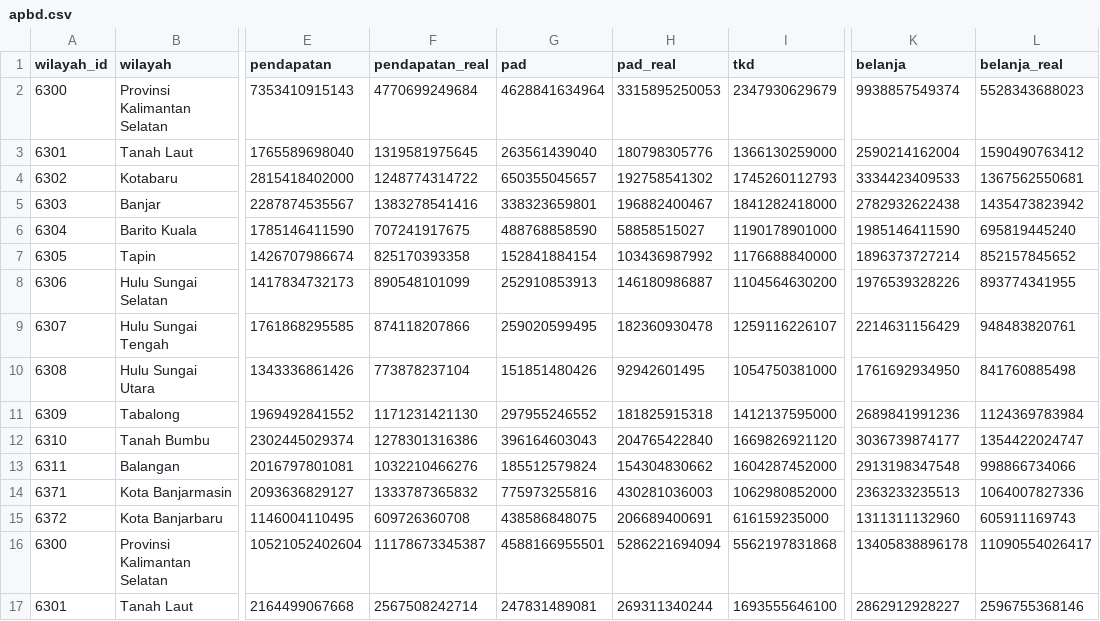
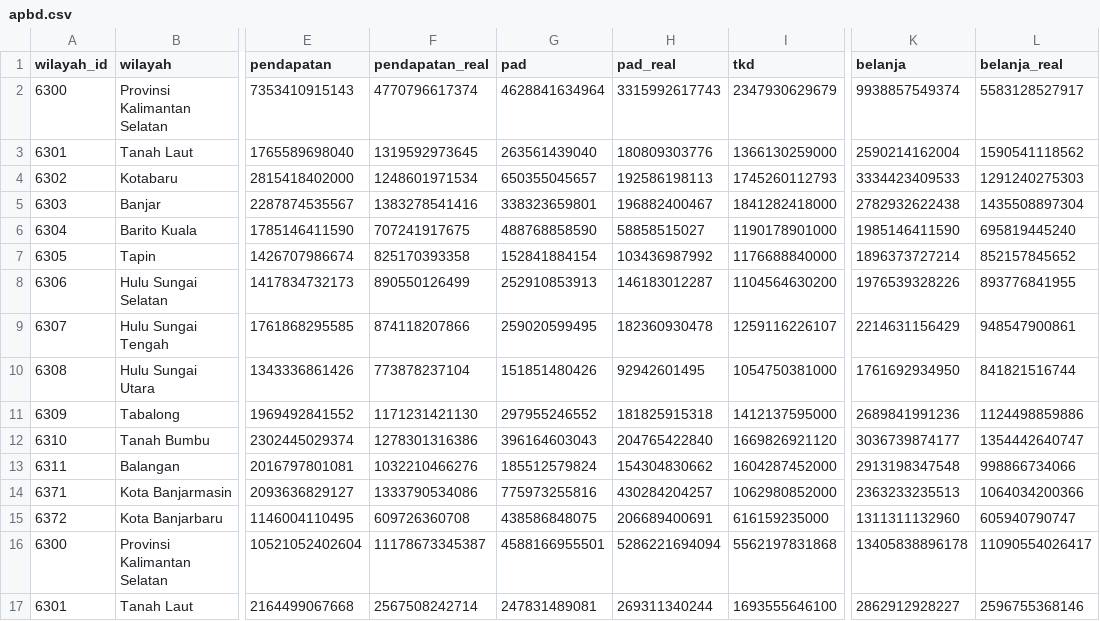
Before and after one commit to locitaresmi/ped-kalsel-dashboard, a CSV file: public/data/apbd.csv, drawn as a sheet; only a part is shown, gaps mark what is left out; the diff names each change by its address in the sheet, - before the commit and + after, or states it on an @@ line.

```diff
--- a/public/data/apbd.csv
+++ b/public/data/apbd.csv
-F2 (pendapatan_real): 4770699249684
+F2 (pendapatan_real): 4770796617374
-H2 (pad_real): 3315895250053
+H2 (pad_real): 3315992617743
-L2 (belanja_real): 5528343688023
+L2 (belanja_real): 5583128527917
-F3 (pendapatan_real): 1319581975645
+F3 (pendapatan_real): 1319592973645
-H3 (pad_real): 180798305776
+H3 (pad_real): 180809303776
-L3 (belanja_real): 1590490763412
+L3 (belanja_real): 1590541118562
-F4 (pendapatan_real): 1248774314722
+F4 (pendapatan_real): 1248601971534
-H4 (pad_real): 192758541302
+H4 (pad_real): 192586198113
-L4 (belanja_real): 1367562550681
+L4 (belanja_real): 1291240275303
-L5 (belanja_real): 1435473823942
+L5 (belanja_real): 1435508897304
-F8 (pendapatan_real): 890548101099
+F8 (pendapatan_real): 890550126499
-H8 (pad_real): 146180986887
+H8 (pad_real): 146183012287
-L8 (belanja_real): 893774341955
+L8 (belanja_real): 893776841955
-L9 (belanja_real): 948483820761
+L9 (belanja_real): 948547900861
-L10 (belanja_real): 841760885498
+L10 (belanja_real): 841821516744
-L11 (belanja_real): 1124369783984
+L11 (belanja_real): 1124498859886
-L12 (belanja_real): 1354422024747
+L12 (belanja_real): 1354442640747
-F14 (pendapatan_real): 1333787365832
+F14 (pendapatan_real): 1333790534086
-H14 (pad_real): 430281036003
+H14 (pad_real): 430284204257
-L14 (belanja_real): 1064007827336
+L14 (belanja_real): 1064034200366
-L15 (belanja_real): 605911169743
+L15 (belanja_real): 605940790747
```
Also changed, not shown: 1 other file.
